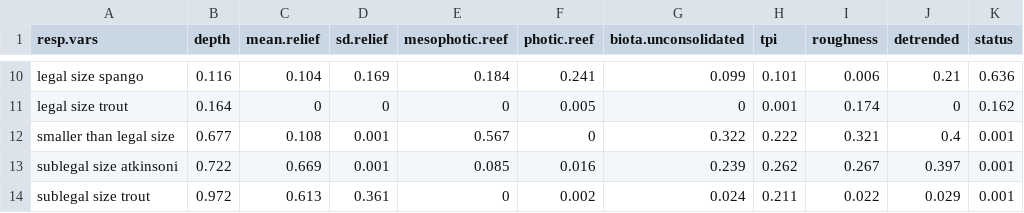
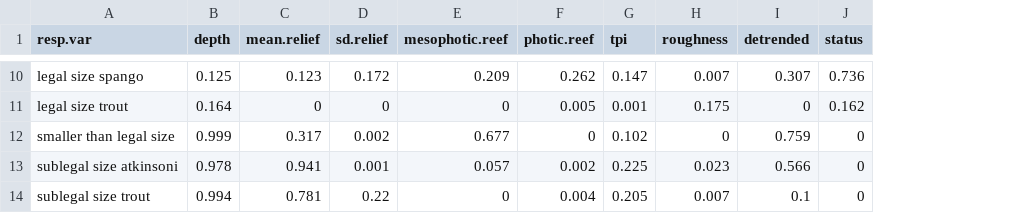
Before and after one commit to UWA-Marine-Ecology-Group-projects/parks-omp-montes, a CSV file: output/fssgam - fish/montebello.synthesis_combined.imp.csv, drawn as a sheet; only a part is shown, gaps mark what is left out; removed rows and columns are numbered as before the commit, all else as after; the diff covers the shown part only; the diff names each change by its address in the sheet, - before the commit and + after, or states it on an @@ line.

```diff
--- a/output/fssgam - fish/montebello.synthesis_combined.imp.csv
+++ b/output/fssgam - fish/montebello.synthesis_combined.imp.csv
-column G (biota.unconsolidated), rows 10-14: 0.099 | 0 | 0.322 | 0.239 | 0.024
-A1: resp.vars
+A1: resp.var
-B10 (depth): 0.116
+B10 (depth): 0.125
-C10 (mean.relief): 0.104
+C10 (mean.relief): 0.123
-D10 (sd.relief): 0.169
+D10 (sd.relief): 0.172
-E10 (mesophotic.reef): 0.184
+E10 (mesophotic.reef): 0.209
-F10 (photic.reef): 0.241
+F10 (photic.reef): 0.262
-G10 (tpi): 0.101
+G10 (tpi): 0.147
-H10 (roughness): 0.006
+H10 (roughness): 0.007
-I10 (detrended): 0.21
+I10 (detrended): 0.307
-J10 (status): 0.636
+J10 (status): 0.736
-H11 (roughness): 0.174
+H11 (roughness): 0.175
-B12 (depth): 0.677
+B12 (depth): 0.999
-C12 (mean.relief): 0.108
+C12 (mean.relief): 0.317
-D12 (sd.relief): 0.001
+D12 (sd.relief): 0.002
-E12 (mesophotic.reef): 0.567
+E12 (mesophotic.reef): 0.677
-G12 (tpi): 0.222
+G12 (tpi): 0.102
-H12 (roughness): 0.321
+H12 (roughness): 0
-I12 (detrended): 0.4
+I12 (detrended): 0.759
-J12:J14 (status): 0.001
+J12:J14 (status): 0
-B13 (depth): 0.722
+B13 (depth): 0.978
-C13 (mean.relief): 0.669
+C13 (mean.relief): 0.941
-E13 (mesophotic.reef): 0.085
+E13 (mesophotic.reef): 0.057
-F13 (photic.reef): 0.016
+F13 (photic.reef): 0.002
-G13 (tpi): 0.262
+G13 (tpi): 0.225
-H13 (roughness): 0.267
+H13 (roughness): 0.023
-I13 (detrended): 0.397
+I13 (detrended): 0.566
-B14 (depth): 0.972
+B14 (depth): 0.994
-C14 (mean.relief): 0.613
+C14 (mean.relief): 0.781
-D14 (sd.relief): 0.361
+D14 (sd.relief): 0.22
-F14 (photic.reef): 0.002
+F14 (photic.reef): 0.004
-G14 (tpi): 0.211
+G14 (tpi): 0.205
-H14 (roughness): 0.022
+H14 (roughness): 0.007
-I14 (detrended): 0.029
+I14 (detrended): 0.1
```
Also changed, not shown: 54 edited cells elsewhere in this file, output/fssgam - fish/montebello.synthesis_all.mod.fits.csv, output/fssgam - fish/montebello.synthesis_all.var.imp.csv, 43 other files.
